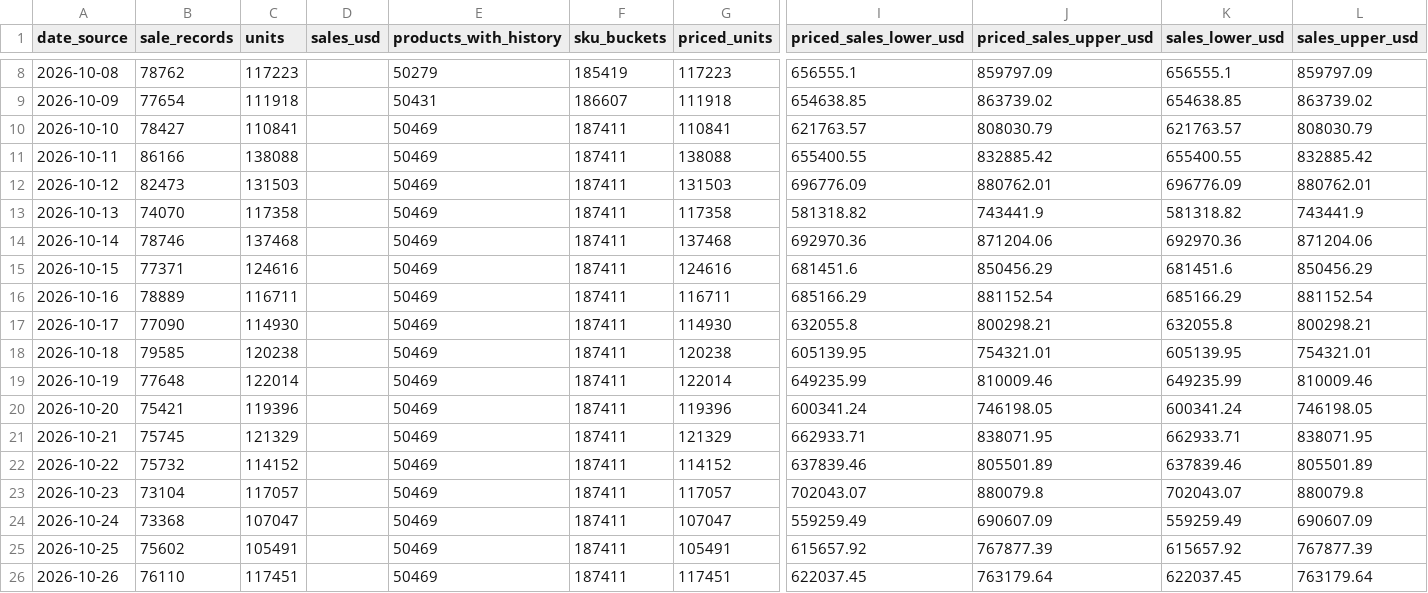
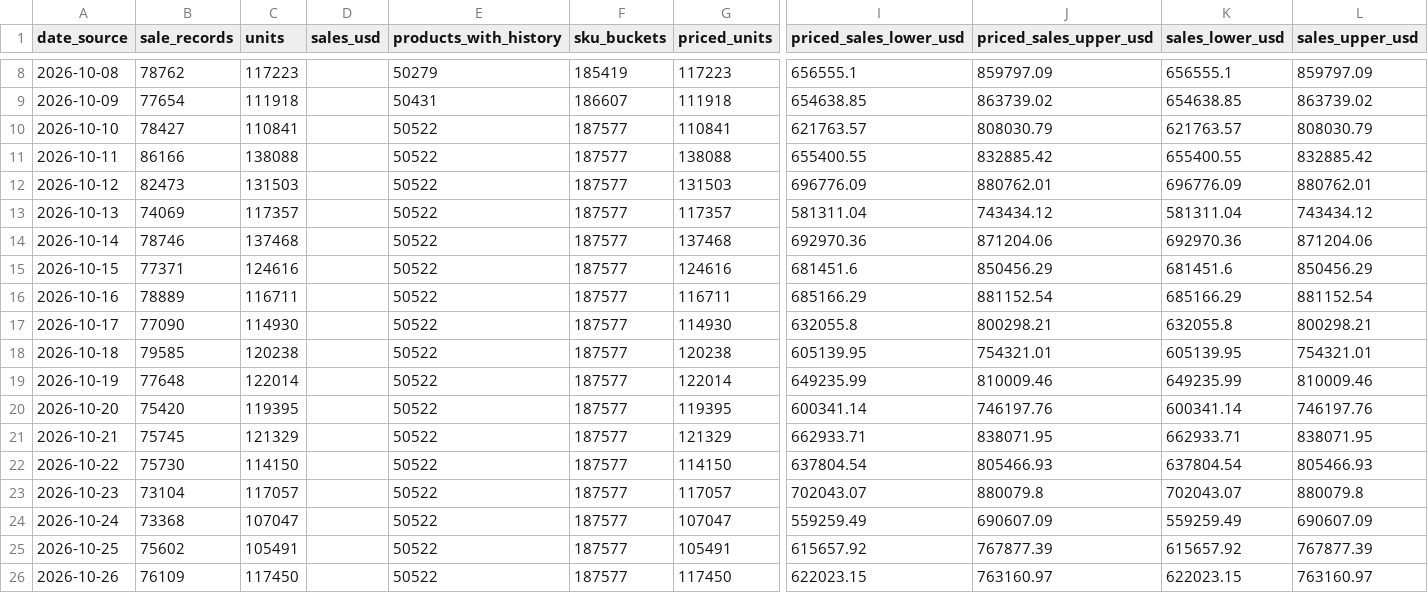
Before and after one commit to hanshanley/pokemon-tcg, a CSV file: reports/latest/daily-trading.csv, drawn as a sheet; only a part is shown, gaps mark what is left out; the diff covers the shown part only; the diff names each change by its address in the sheet, - before the commit and + after, or states it on an @@ line.

```diff
--- a/reports/latest/daily-trading.csv
+++ b/reports/latest/daily-trading.csv
-E10:E26 (products_with_history): 50469
+E10:E26 (products_with_history): 50522
-F10:F26 (sku_buckets): 187411
+F10:F26 (sku_buckets): 187577
-B13 (sale_records): 74070
+B13 (sale_records): 74069
-C13 (units): 117358
+C13 (units): 117357
-G13 (priced_units): 117358
+G13 (priced_units): 117357
-I13 (priced_sales_lower_usd): 581318.82
+I13 (priced_sales_lower_usd): 581311.04
-J13 (priced_sales_upper_usd): 743441.9
+J13 (priced_sales_upper_usd): 743434.12
-K13 (sales_lower_usd): 581318.82
+K13 (sales_lower_usd): 581311.04
-L13 (sales_upper_usd): 743441.9
+L13 (sales_upper_usd): 743434.12
-B20 (sale_records): 75421
+B20 (sale_records): 75420
-C20 (units): 119396
+C20 (units): 119395
-G20 (priced_units): 119396
+G20 (priced_units): 119395
-I20 (priced_sales_lower_usd): 600341.24
+I20 (priced_sales_lower_usd): 600341.14
-J20 (priced_sales_upper_usd): 746198.05
+J20 (priced_sales_upper_usd): 746197.76
-K20 (sales_lower_usd): 600341.24
+K20 (sales_lower_usd): 600341.14
-L20 (sales_upper_usd): 746198.05
+L20 (sales_upper_usd): 746197.76
-B22 (sale_records): 75732
+B22 (sale_records): 75730
-C22 (units): 114152
+C22 (units): 114150
-G22 (priced_units): 114152
+G22 (priced_units): 114150
-I22 (priced_sales_lower_usd): 637839.46
+I22 (priced_sales_lower_usd): 637804.54
-J22 (priced_sales_upper_usd): 805501.89
+J22 (priced_sales_upper_usd): 805466.93
-K22 (sales_lower_usd): 637839.46
+K22 (sales_lower_usd): 637804.54
-L22 (sales_upper_usd): 805501.89
+L22 (sales_upper_usd): 805466.93
-B26 (sale_records): 76110
+B26 (sale_records): 76109
-C26 (units): 117451
+C26 (units): 117450
-G26 (priced_units): 117451
+G26 (priced_units): 117450
-I26 (priced_sales_lower_usd): 622037.45
+I26 (priced_sales_lower_usd): 622023.15
-J26 (priced_sales_upper_usd): 763179.64
+J26 (priced_sales_upper_usd): 763160.97
-K26 (sales_lower_usd): 622037.45
+K26 (sales_lower_usd): 622023.15
-L26 (sales_upper_usd): 763179.64
+L26 (sales_upper_usd): 763160.97
```
Also changed, not shown: 82 edited cells elsewhere in this file, reports/latest/daily-sales-value.csv, reports/latest/daily-volume.csv, 7 other files.
